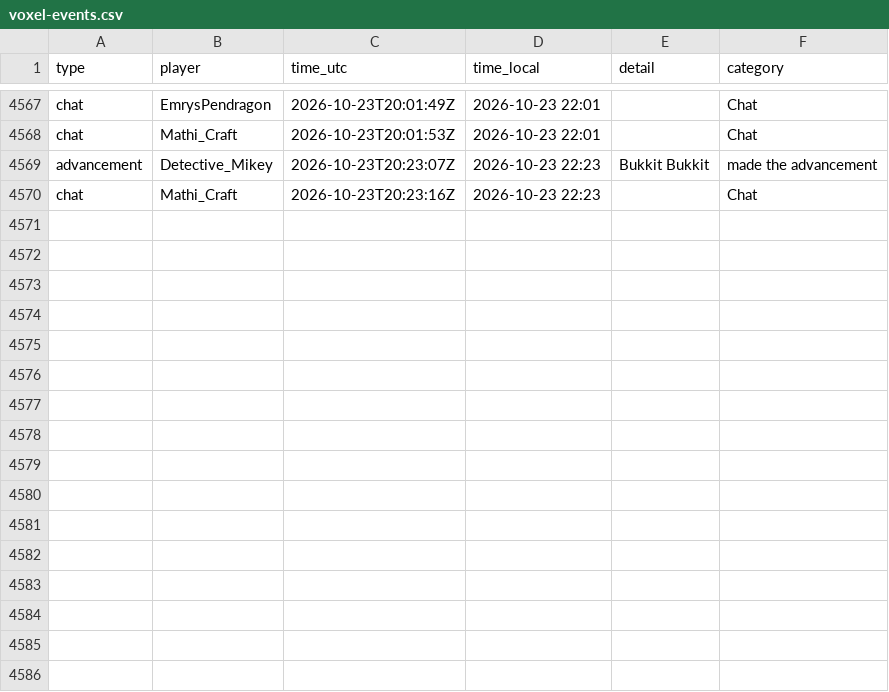
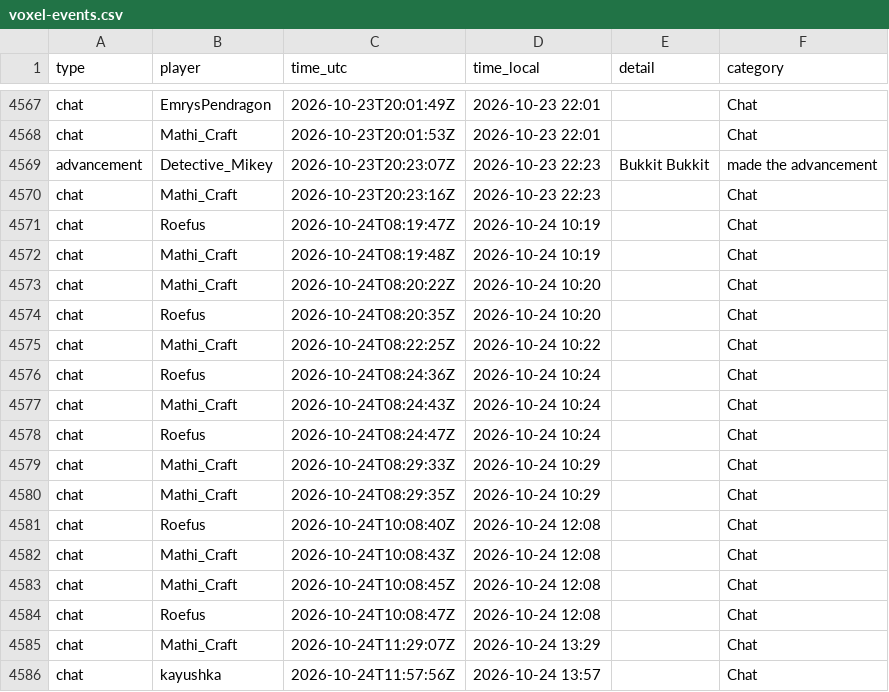
Before and after one commit to mathijsboogaert/Voxel, a CSV file: docs/data/voxel-events.csv, drawn as a sheet; only a part is shown, gaps mark what is left out; the diff names each change by its address in the sheet, - before the commit and + after, or states it on an @@ line.

```diff
--- a/docs/data/voxel-events.csv
+++ b/docs/data/voxel-events.csv
+row 4571: chat | Roefus | 2026-10-24T08:19:47Z | 2026-10-24 10:19 |  | Chat
+row 4572: chat | Mathi_Craft | 2026-10-24T08:19:48Z | 2026-10-24 10:19 |  | Chat
+row 4573: chat | Mathi_Craft | 2026-10-24T08:20:22Z | 2026-10-24 10:20 |  | Chat
+row 4574: chat | Roefus | 2026-10-24T08:20:35Z | 2026-10-24 10:20 |  | Chat
+row 4575: chat | Mathi_Craft | 2026-10-24T08:22:25Z | 2026-10-24 10:22 |  | Chat
+row 4576: chat | Roefus | 2026-10-24T08:24:36Z | 2026-10-24 10:24 |  | Chat
+row 4577: chat | Mathi_Craft | 2026-10-24T08:24:43Z | 2026-10-24 10:24 |  | Chat
+row 4578: chat | Roefus | 2026-10-24T08:24:47Z | 2026-10-24 10:24 |  | Chat
+row 4579: chat | Mathi_Craft | 2026-10-24T08:29:33Z | 2026-10-24 10:29 |  | Chat
+row 4580: chat | Mathi_Craft | 2026-10-24T08:29:35Z | 2026-10-24 10:29 |  | Chat
+row 4581: chat | Roefus | 2026-10-24T10:08:40Z | 2026-10-24 12:08 |  | Chat
+row 4582: chat | Mathi_Craft | 2026-10-24T10:08:43Z | 2026-10-24 12:08 |  | Chat
+row 4583: chat | Mathi_Craft | 2026-10-24T10:08:45Z | 2026-10-24 12:08 |  | Chat
+row 4584: chat | Roefus | 2026-10-24T10:08:47Z | 2026-10-24 12:08 |  | Chat
+row 4585: chat | Mathi_Craft | 2026-10-24T11:29:07Z | 2026-10-24 13:29 |  | Chat
+row 4586: chat | kayushka | 2026-10-24T11:57:56Z | 2026-10-24 13:57 |  | Chat
```
Also changed, not shown: docs/data/afk-history.csv, docs/data/voxel-hourly.csv, 4 other files.
